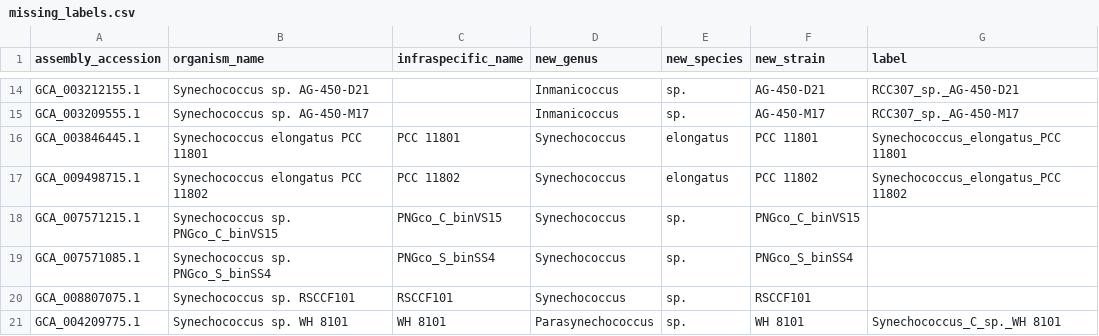
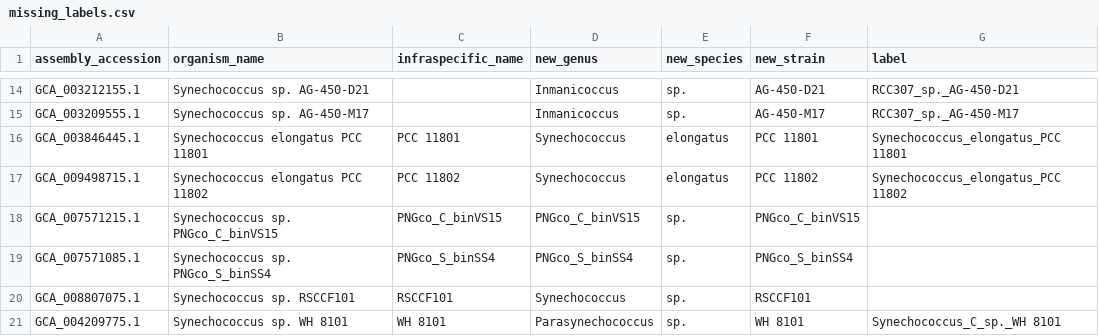
Before and after one commit to vinisalazar/SynechococcusGT, a CSV file: data/misc/missing_labels.csv, drawn as a sheet; only a part is shown, gaps mark what is left out; the diff covers the shown part only.

```diff
--- a/data/misc/missing_labels.csv
+++ b/data/misc/missing_labels.csv
@@ -17,4 +17,4 @@ GCA_003846445.1,Synechococcus elongatus PCC 11801,PCC 11801,Synechococcus,elonga
 GCA_009498715.1,Synechococcus elongatus PCC 11802,PCC 11802,Synechococcus,elongatus,PCC 11802,Synechococcus_elongatus_PCC 11802
-GCA_007571215.1,Synechococcus sp. PNGco_C_binVS15,PNGco_C_binVS15,Synechococcus,sp.,PNGco_C_binVS15,
-GCA_007571085.1,Synechococcus sp. PNGco_S_binSS4,PNGco_S_binSS4,Synechococcus,sp.,PNGco_S_binSS4,
+GCA_007571215.1,Synechococcus sp. PNGco_C_binVS15,PNGco_C_binVS15,PNGco_C_binVS15,sp.,PNGco_C_binVS15,
+GCA_007571085.1,Synechococcus sp. PNGco_S_binSS4,PNGco_S_binSS4,PNGco_S_binSS4,sp.,PNGco_S_binSS4,
 GCA_008807075.1,Synechococcus sp. RSCCF101,RSCCF101,Synechococcus,sp.,RSCCF101,
```
Also changed, not shown: 23 edited cells elsewhere in this file.
